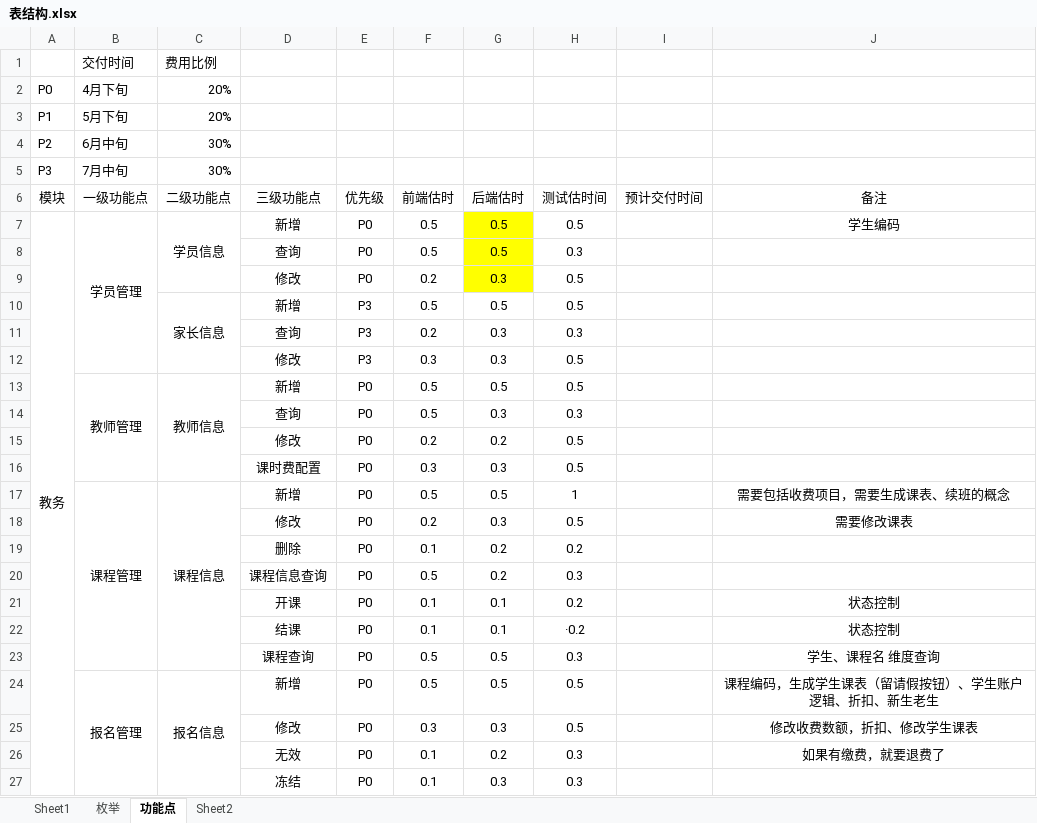
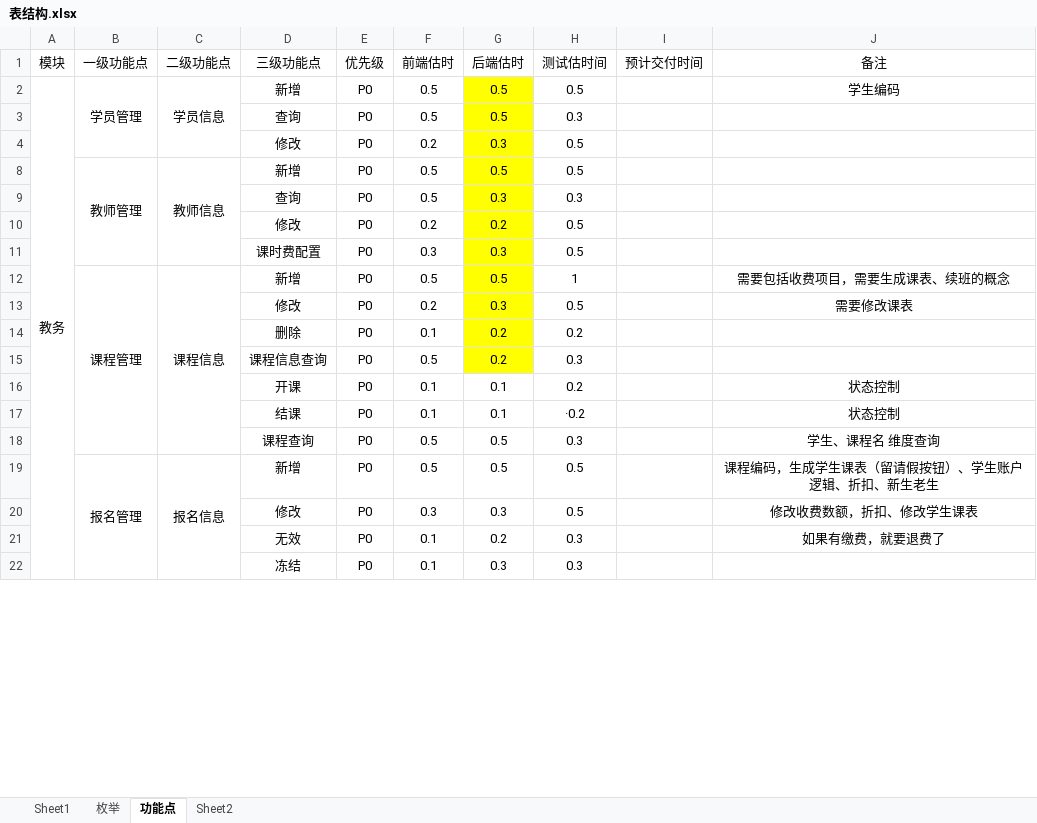
Before and after one commit to peterchenzhy/nmt_education, an Excel workbook: doc/表结构.xlsx, sheet 功能点, drawn as a sheet; only a part is shown; values as stored, in another font and other column widths than the file's, no borders; removed rows and columns are numbered as before the commit, all else as after; the diff covers the shown part only; the diff names each change by its address in the sheet, - before the commit and + after, or states it on an @@ line.

```diff
--- a/doc/表结构.xlsx (sheet 功能点)
+++ b/doc/表结构.xlsx (sheet 功能点)
@@ row 1 moved to row 50: 交付时间 @@
@@ row 2 moved to row 51: P0 @@
@@ row 3 moved to row 52: P1 @@
@@ row 4 moved to row 53: P2 @@
@@ row 5 moved to row 54: P3 @@
-A7:A45 merged
+A2:A24 merged
@@ row 10 hidden:  |  | 家长信息 | 新增 | P3 | 0.5 | 0.5 | 0.5 @@
@@ row 11 hidden:  |  |  | 查询 | P3 | 0.2 | 0.3 | 0.3 @@
@@ row 12 hidden:  |  |  | 修改 | P3 | 0.3 | 0.3 | 0.5 @@
-G8:G15 fill: none
+G8:G15 fill: #FFFF00
```
Also changed, not shown: 23 hidden or unhidden rows, 7 edited cells and merged cells elsewhere in this sheet, 22 other files.
